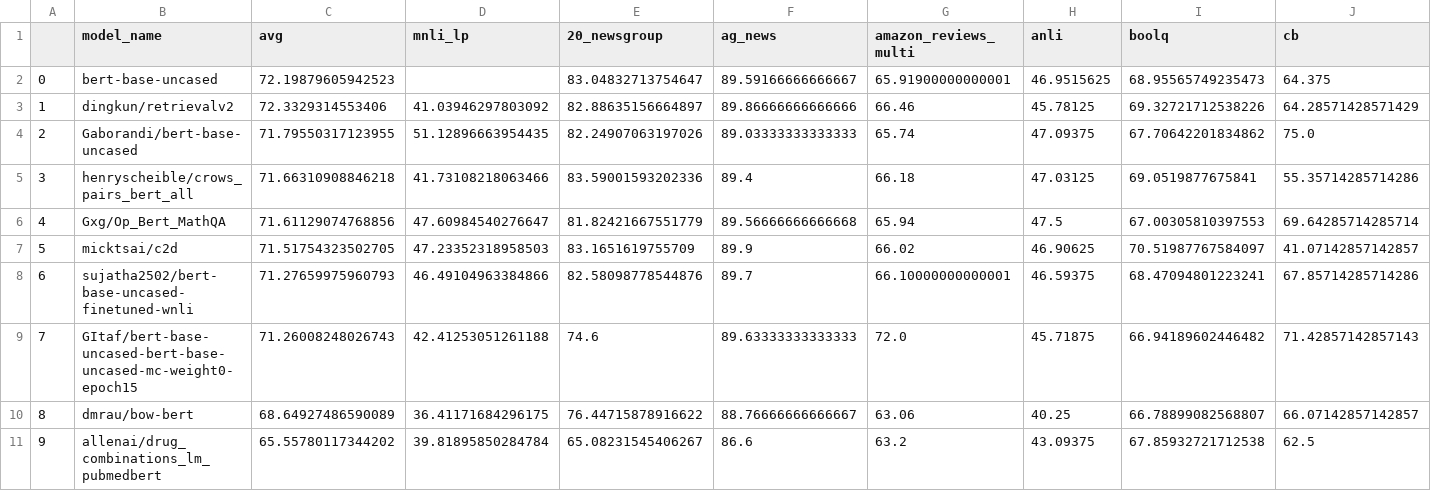
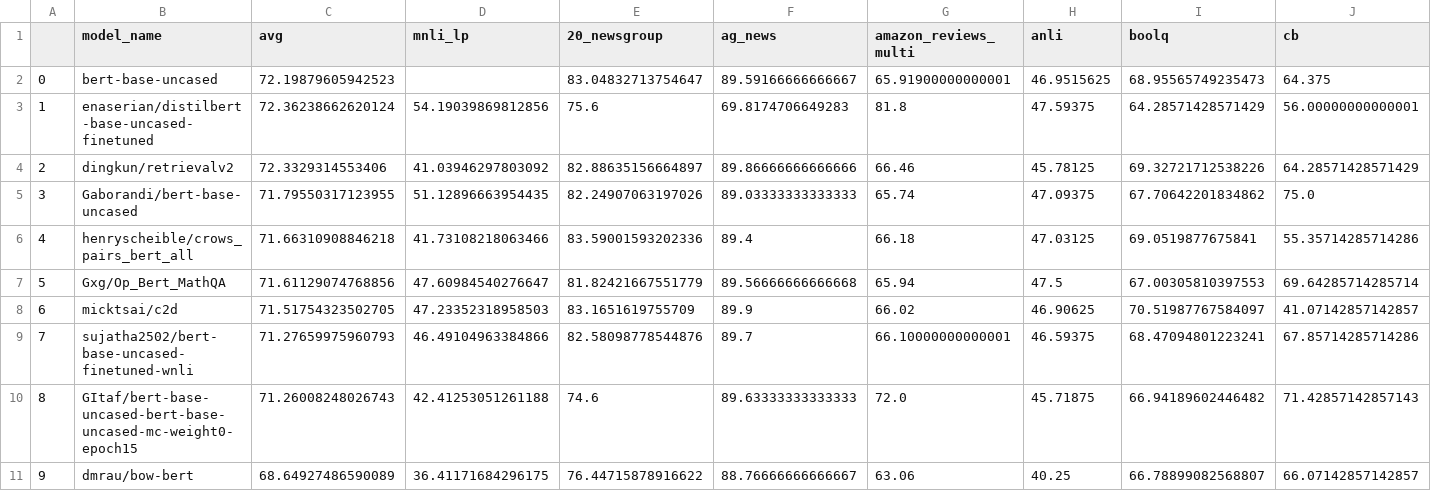
Before and after one commit to IBM/model-recycling, a CSV file: results/bert-base-uncased_table.csv, drawn as a sheet; only a part is shown; the shorter side is filled out with more unchanged rows; addresses are those after the commit; rows hold the shown columns only; the diff names each change by its address in the sheet, - before the commit and + after, or states it on an @@ line.

```diff
--- a/results/bert-base-uncased_table.csv
+++ b/results/bert-base-uncased_table.csv
+row 3: 1 | enaserian/distilbert-base-uncased-finetuned | 72.36238662620124 | 54.19039869812856 | 75.6 | 69.8174706649283 | 81.8 | 47.59375 | 64.28571428571429 | 56.00000000000001
@@ column A renumbered from row 4 down @@
```
Also changed, not shown: results/bert-base-cased_table.csv, results/models_tested.csv, 7 other files.
